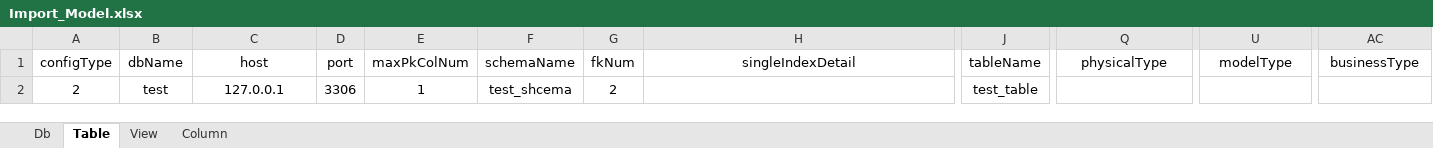
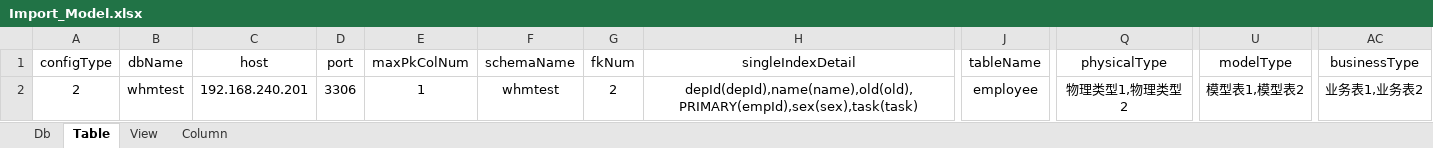
Before and after one commit to xlaser4j/bravo-demo4j, an Excel workbook: hutool/Import_Model.xlsx, sheet Table, drawn as a sheet; only a part is shown, gaps mark what is left out; values as stored, in another font and other column widths than the file's, no borders; the diff names each change by its address in the sheet, - before the commit and + after, or states it on an @@ line.

```diff
--- a/hutool/Import_Model.xlsx (sheet Table)
+++ b/hutool/Import_Model.xlsx (sheet Table)
-B2 (dbName): test
+B2 (dbName): whmtest
-C2 (host): 127.0.0.1
+C2 (host): 192.168.240.201
-F2 (schemaName): test_shcema
+F2 (schemaName): whmtest
-H2 (singleIndexDetail): (empty)
+H2 (singleIndexDetail): depId(depId),name(name),old(old),PRIMARY(empId),sex(sex),task(task)
-J2 (tableName): test_table
+J2 (tableName): employee
-Q2 (physicalType): (empty)
+Q2 (physicalType): 物理类型1,物理类型2
-U2 (modelType): (empty)
+U2 (modelType): 模型表1,模型表2
-AC2 (businessType): (empty)
+AC2 (businessType): 业务表1,业务表2
```
Also changed, not shown: sheet Column, sheet Db, sheet View, 17 other files.
